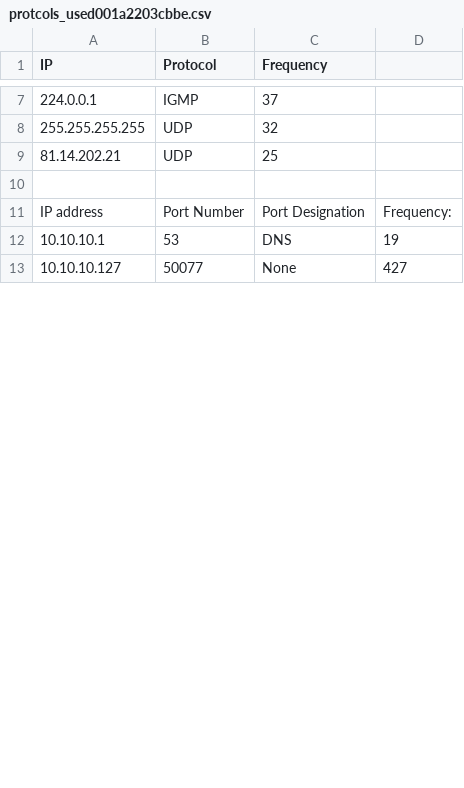
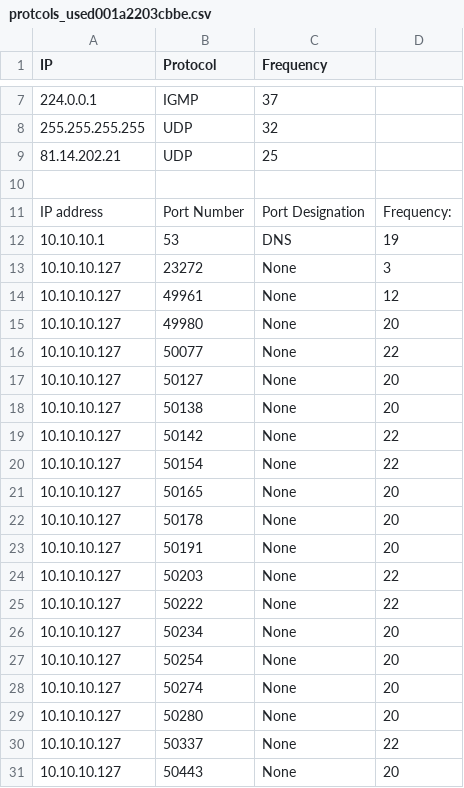
Before and after one commit to AlmightyWishPig/3rdProject, a CSV file: results/protocols_used/protcols_used001a2203cbbe.csv, drawn as a sheet; only a part is shown, gaps mark what is left out; the diff covers the shown part only.

```diff
--- a/results/protocols_used/protcols_used001a2203cbbe.csv
+++ b/results/protocols_used/protcols_used001a2203cbbe.csv
@@ -12,2 +12,20 @@ IP address, Port Number, Port Designation, Frequency:
 10.10.10.1,53,DNS,19
-10.10.10.127,50077,None,427
+10.10.10.127,23272,None,3
+10.10.10.127,49961,None,12
+10.10.10.127,49980,None,20
+10.10.10.127,50077,None,22
+10.10.10.127,50127,None,20
+10.10.10.127,50138,None,20
+10.10.10.127,50142,None,22
+10.10.10.127,50154,None,22
+10.10.10.127,50165,None,20
+10.10.10.127,50178,None,20
+10.10.10.127,50191,None,20
+10.10.10.127,50203,None,22
+10.10.10.127,50222,None,22
+10.10.10.127,50234,None,20
+10.10.10.127,50254,None,20
+10.10.10.127,50274,None,20
+10.10.10.127,50280,None,20
+10.10.10.127,50337,None,22
+10.10.10.127,50443,None,20
```
Also changed, not shown: 15 added rows and 2 edited cells elsewhere in this file, results/protocols_used/protcols_used1c5f2baafd4e.csv, results/protocols_used/protcols_usedaccf23623c6e.csv, 9 other files.
